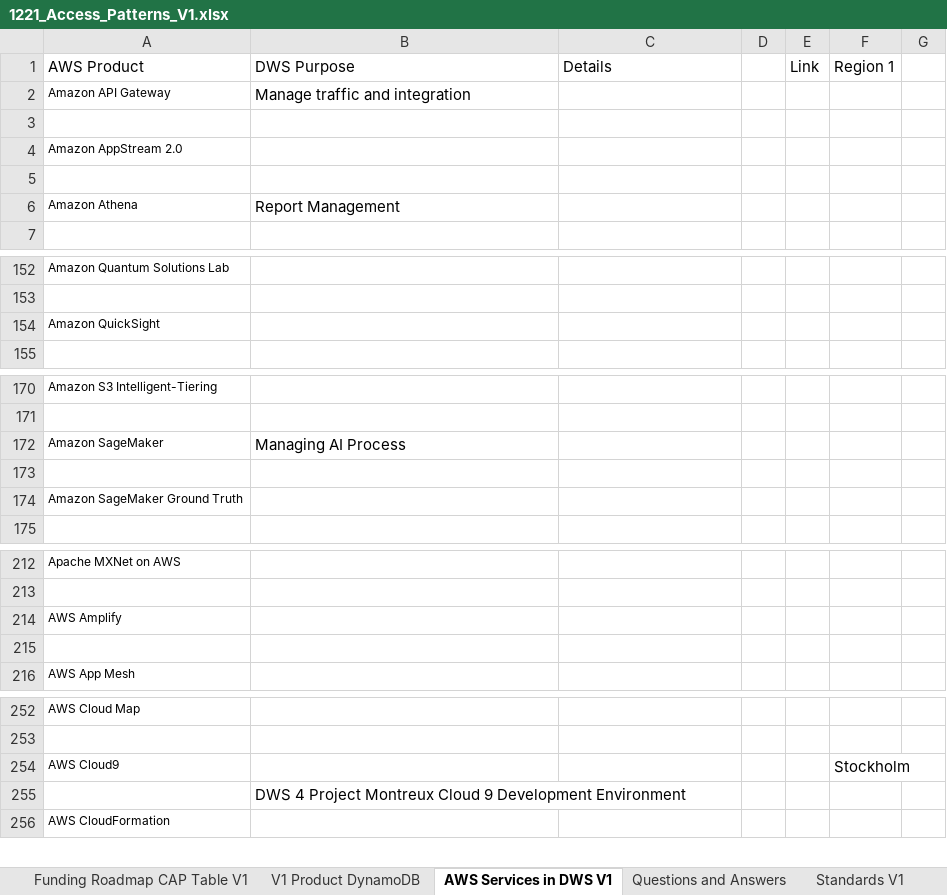
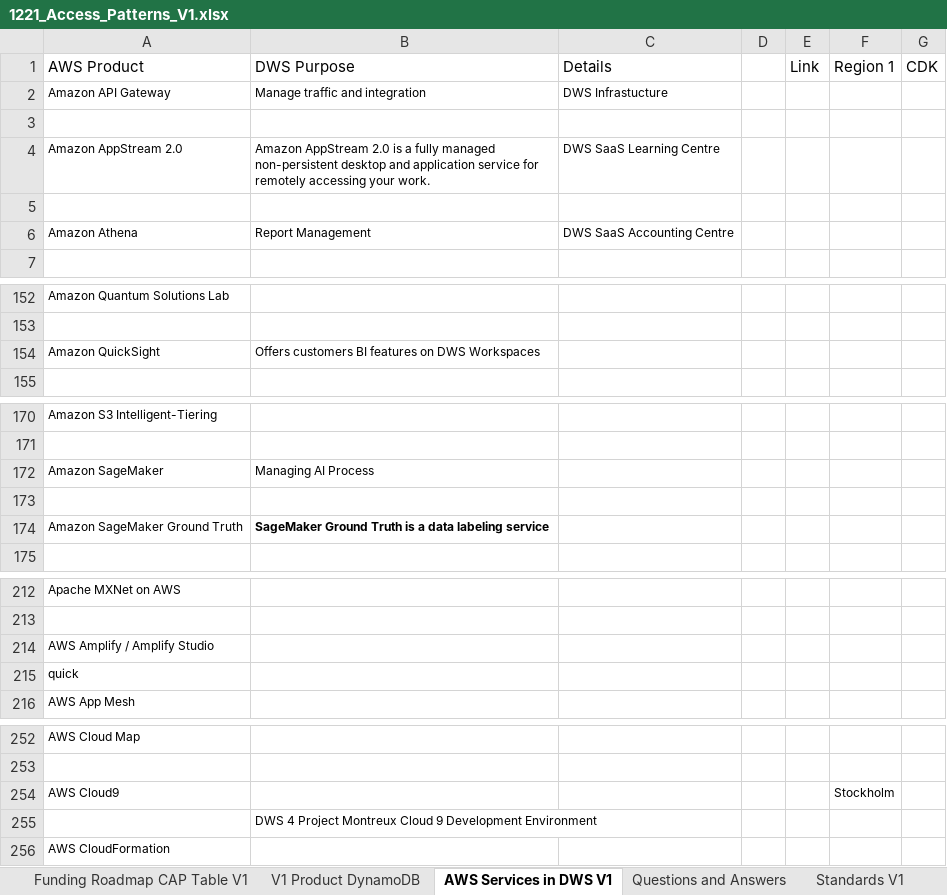
Before and after one commit to blogtheristo/dws, an Excel workbook: Project/1221_Access_Patterns_V1.xlsx, sheet AWS Services in DWS V1, drawn as a sheet; only a part is shown, gaps mark what is left out; values as stored, in another font and other column widths than the file's, no borders; charts and pictures not drawn; the diff covers the shown part only; the diff names each change by its address in the sheet, - before the commit and + after, or states it on an @@ line.

Commit message:
251221_01

```diff
--- a/Project/1221_Access_Patterns_V1.xlsx (sheet AWS Services in DWS V1)
+++ b/Project/1221_Access_Patterns_V1.xlsx (sheet AWS Services in DWS V1)
-G1: (empty)
+G1: CDK
@@ B2 text size: smaller @@
-C2: (empty)
+C2: DWS Infrastucture
-B4: (empty)
+B4: Amazon AppStream 2.0 is a fully managed non-persistent desktop and application service for remotely accessing your work.
-C4: (empty)
+C4: DWS SaaS Learning Centre
@@ B6 text size: smaller @@
-C6: (empty)
+C6: DWS SaaS Accounting Centre
-B154: (empty)
+B154: Offers customers BI features on DWS Workspaces
@@ B172 text size: smaller @@
-B174: (empty)
+B174: SageMaker Ground Truth is a data labeling service
-A214: AWS Amplify
+A214: AWS Amplify / Amplify Studio
-A215: (empty)
+A215: quick
@@ F254 text size: smaller @@
@@ B255 text size: smaller @@
```
Also changed, not shown: cell formats elsewhere in this sheet, charts or pictures.
